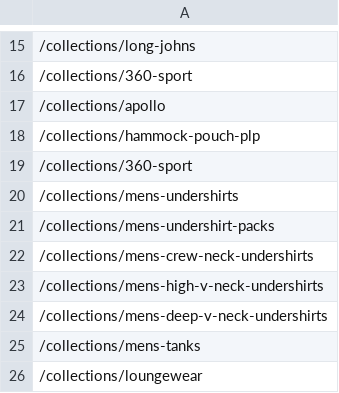
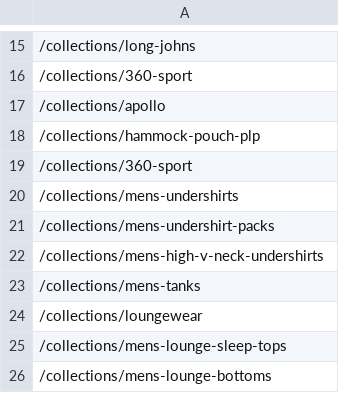
Before and after one commit to UblisJacob/TommyJohn-Automation-Backup, a CSV file: src/main/resources/PLPs.csv, drawn as a sheet; only a part is shown, gaps mark what is left out; the shorter side is filled out with more unchanged rows.

```diff
--- a/src/main/resources/PLPs.csv
+++ b/src/main/resources/PLPs.csv
@@ -21,5 +21,3 @@
 /collections/mens-undershirt-packs
-/collections/mens-crew-neck-undershirts
 /collections/mens-high-v-neck-undershirts
-/collections/mens-deep-v-neck-undershirts
 /collections/mens-tanks
```
Also changed, not shown: 9 other files.
